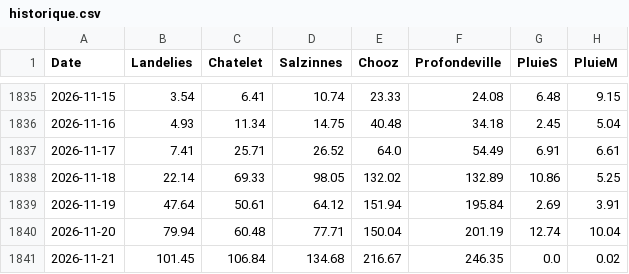
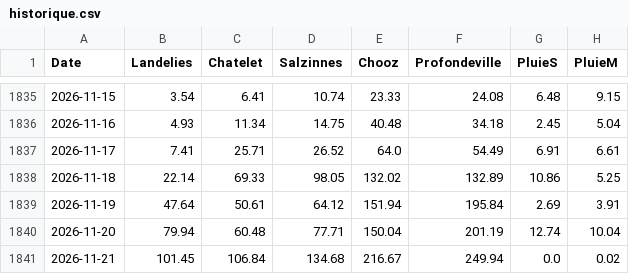
Before and after one commit to clem-tried-it/Guide-peche, a CSV file: data/historique.csv, drawn as a sheet; only a part is shown, gaps mark what is left out.

```diff
--- a/data/historique.csv
+++ b/data/historique.csv
@@ -1840,2 +1840,2 @@ Date,Landelies,Chatelet,Salzinnes,Chooz,Profondeville,PluieS,PluieM
 2026-11-20,79.94,60.48,77.71,150.04,201.19,12.74,10.04
-2026-11-21,101.45,106.84,134.68,216.67,246.35,0.0,0.02
+2026-11-21,101.45,106.84,134.68,216.67,249.94,0.0,0.02
```
Also changed, not shown: data/releves.csv, data/releves_10j.csv, 1 other file.
